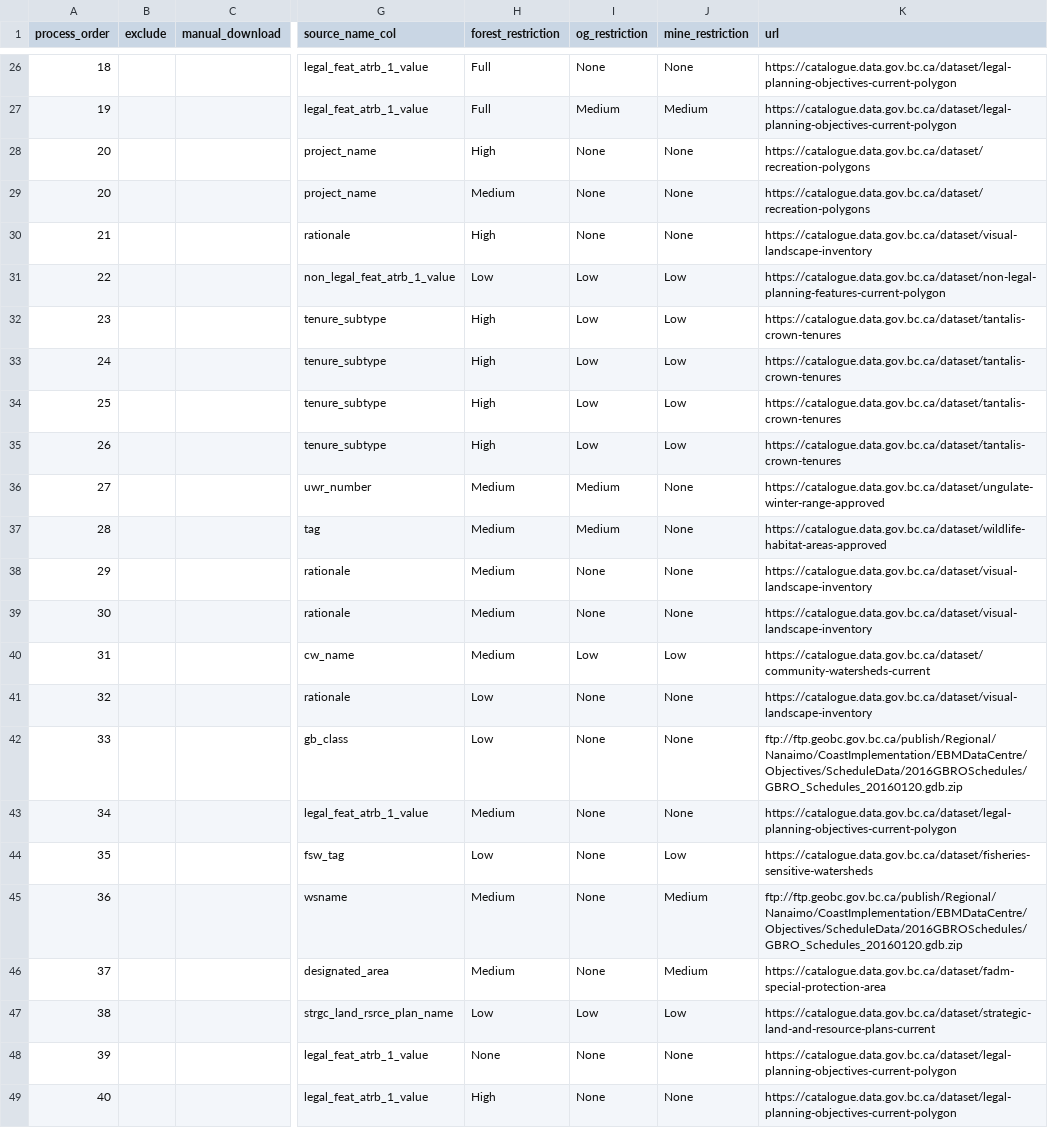
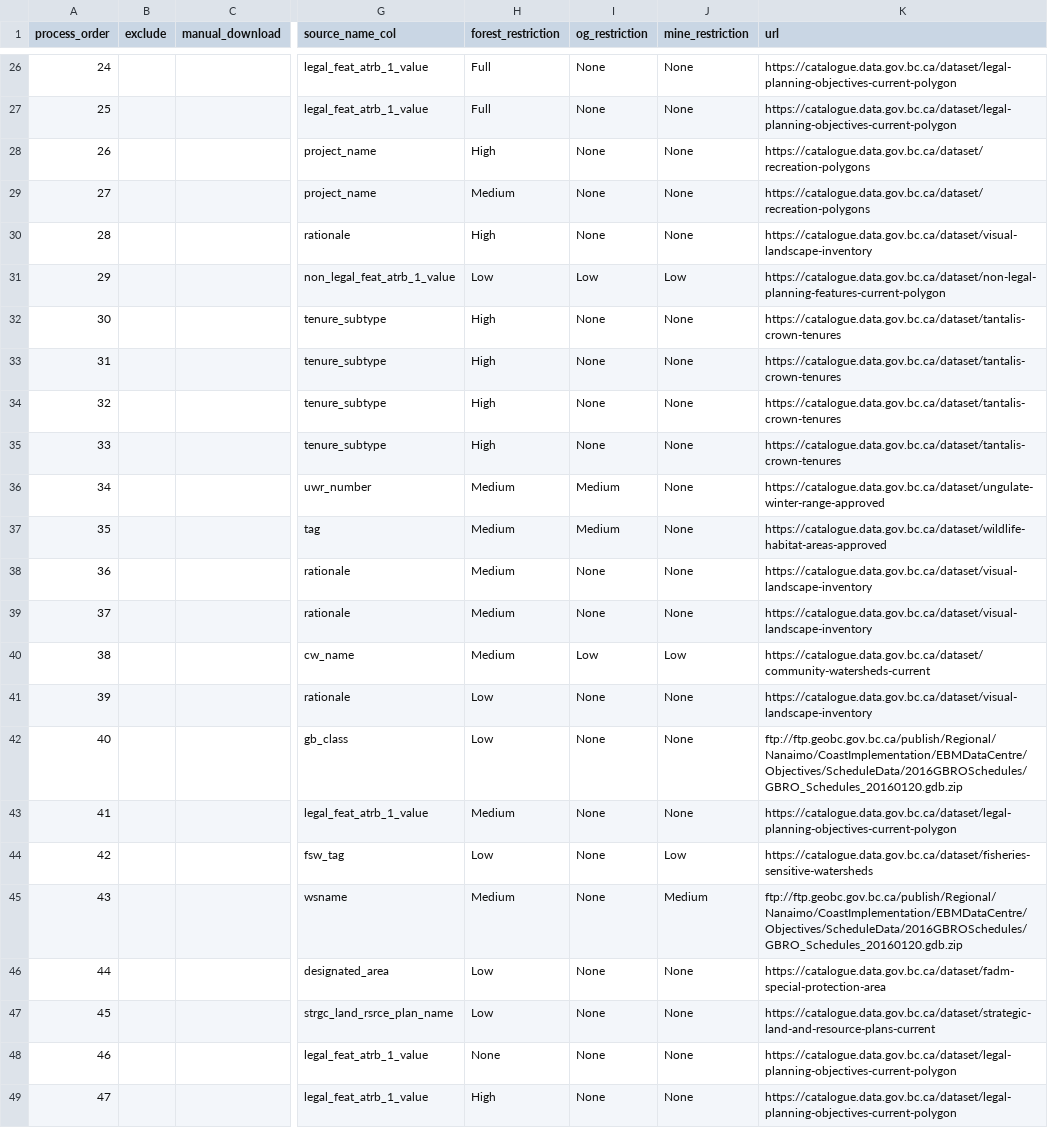
Before and after one commit to bcgov/designatedlands, a CSV file: sources_designations.csv, drawn as a sheet; only a part is shown, gaps mark what is left out; the diff covers the shown part only; the diff names each change by its address in the sheet, - before the commit and + after, or states it on an @@ line.

```diff
--- a/sources_designations.csv
+++ b/sources_designations.csv
-A26 (process_order): 18
+A26 (process_order): 24
-A27 (process_order): 19
+A27 (process_order): 25
-I27 (og_restriction): Medium
+I27 (og_restriction): None
-J27 (mine_restriction): Medium
+J27 (mine_restriction): None
-A28 (process_order): 20
+A28 (process_order): 26
-A29 (process_order): 20
+A29 (process_order): 27
-A30 (process_order): 21
+A30 (process_order): 28
-A31 (process_order): 22
+A31 (process_order): 29
-A32 (process_order): 23
+A32 (process_order): 30
-I32:I35 (og_restriction): Low
+I32:I35 (og_restriction): None
-J32:J35 (mine_restriction): Low
+J32:J35 (mine_restriction): None
-A33 (process_order): 24
+A33 (process_order): 31
-A34 (process_order): 25
+A34 (process_order): 32
-A35 (process_order): 26
+A35 (process_order): 33
-A36 (process_order): 27
+A36 (process_order): 34
-A37 (process_order): 28
+A37 (process_order): 35
-A38 (process_order): 29
+A38 (process_order): 36
-A39 (process_order): 30
+A39 (process_order): 37
-A40 (process_order): 31
+A40 (process_order): 38
-A41 (process_order): 32
+A41 (process_order): 39
-A42 (process_order): 33
+A42 (process_order): 40
-A43 (process_order): 34
+A43 (process_order): 41
-A44 (process_order): 35
+A44 (process_order): 42
-A45 (process_order): 36
+A45 (process_order): 43
-A46 (process_order): 37
+A46 (process_order): 44
-H46 (forest_restriction): Medium
+H46 (forest_restriction): Low
-J46 (mine_restriction): Medium
+J46 (mine_restriction): None
-A47 (process_order): 38
+A47 (process_order): 45
-I47 (og_restriction): Low
+I47 (og_restriction): None
-J47 (mine_restriction): Low
+J47 (mine_restriction): None
-A48 (process_order): 39
+A48 (process_order): 46
-A49 (process_order): 40
+A49 (process_order): 47
```
Also changed, not shown: 43 edited cells elsewhere in this file.
